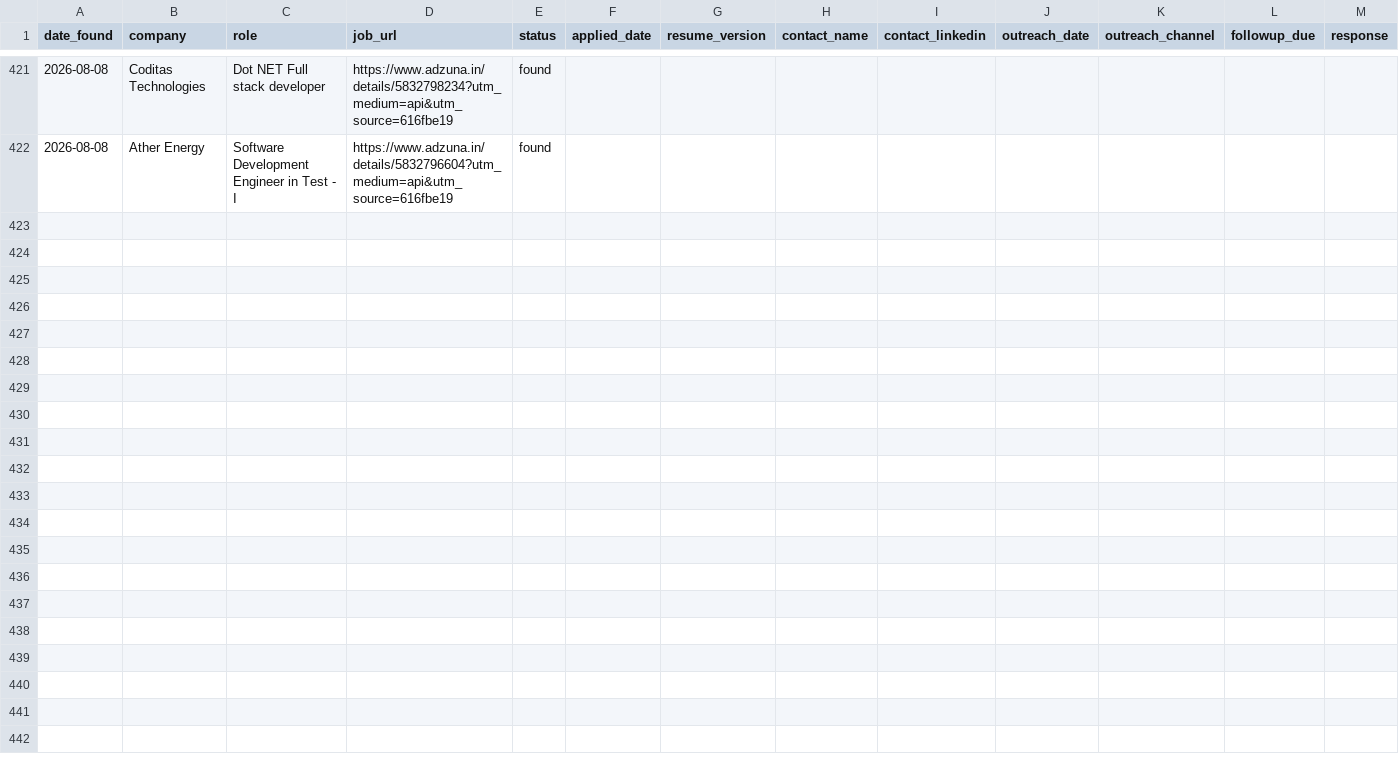
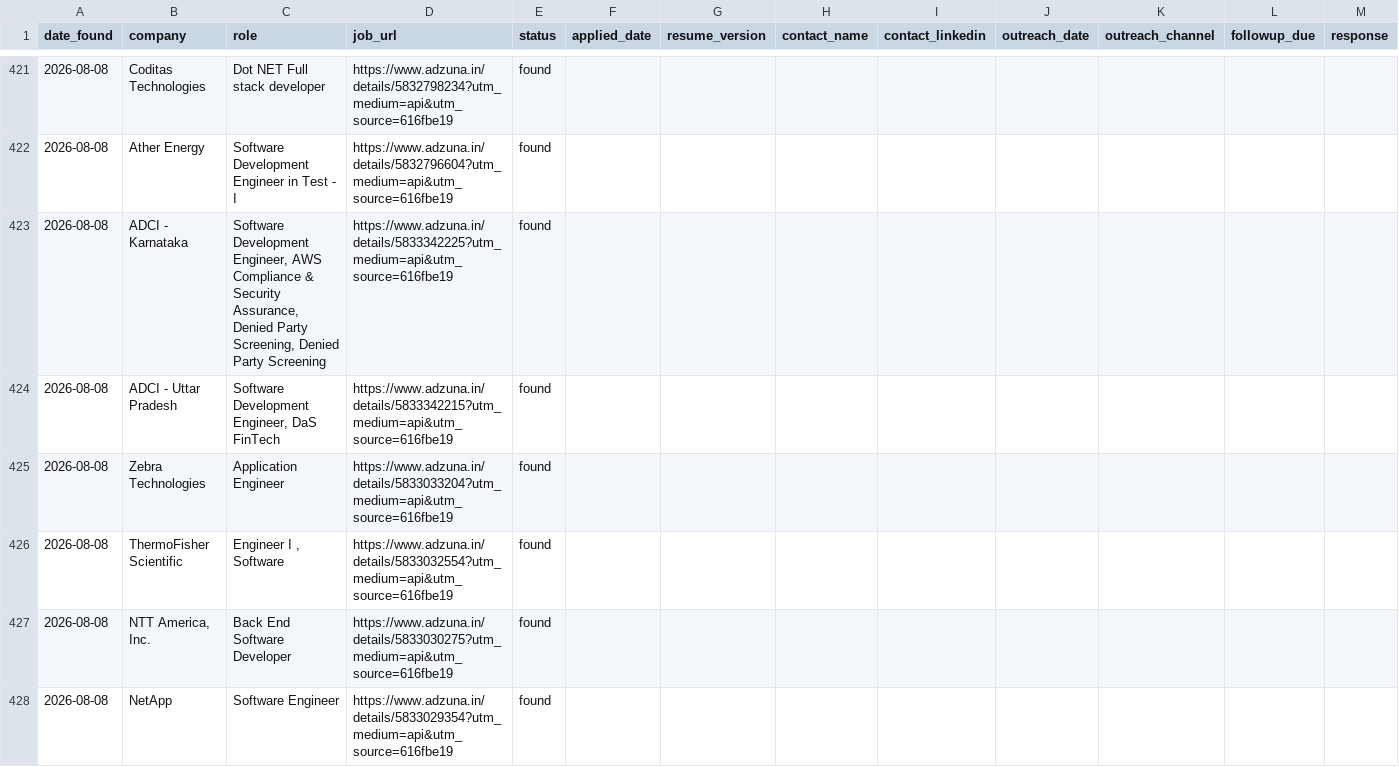
Before and after one commit to gopalverma416/jobhunt-autopilot, a CSV file: tracker.csv, drawn as a sheet; only a part is shown, gaps mark what is left out; rows hold the shown columns only; the diff names each change by its address in the sheet, - before the commit and + after, or states it on an @@ line.

```diff
--- a/tracker.csv
+++ b/tracker.csv
+row 423: 2026-08-08 | ADCI - Karnataka | Software Development Engineer, AWS Compliance & Security Assurance, Denied Party Screening, Denied Party Screening | https://www.adzuna.in/details/5833342225?utm_medium=api&utm_source=616fbe19 | found
+row 424: 2026-08-08 | ADCI - Uttar Pradesh | Software Development Engineer, DaS FinTech | https://www.adzuna.in/details/5833342215?utm_medium=api&utm_source=616fbe19 | found
+row 425: 2026-08-08 | Zebra Technologies | Application Engineer | https://www.adzuna.in/details/5833033204?utm_medium=api&utm_source=616fbe19 | found
+row 426: 2026-08-08 | ThermoFisher Scientific | Engineer I , Software | https://www.adzuna.in/details/5833032554?utm_medium=api&utm_source=616fbe19 | found
+row 427: 2026-08-08 | NTT America, Inc. | Back End Software Developer | https://www.adzuna.in/details/5833030275?utm_medium=api&utm_source=616fbe19 | found
+row 428: 2026-08-08 | NetApp | Software Engineer | https://www.adzuna.in/details/5833029354?utm_medium=api&utm_source=616fbe19 | found
```
Also changed, not shown: rejected_log.csv, 2 other files.
